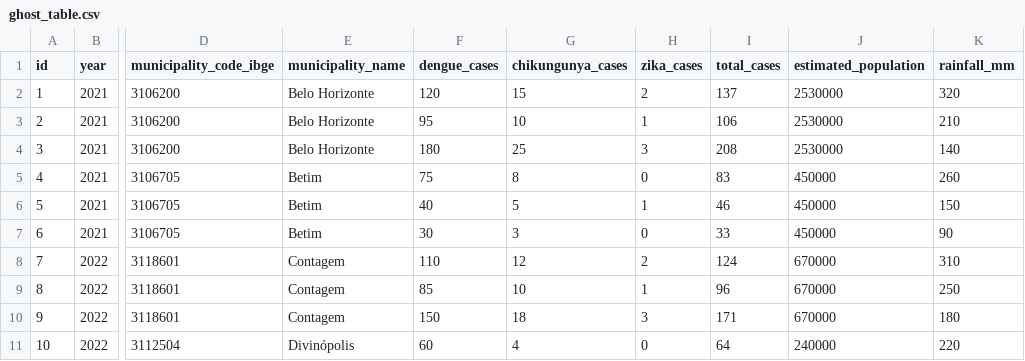
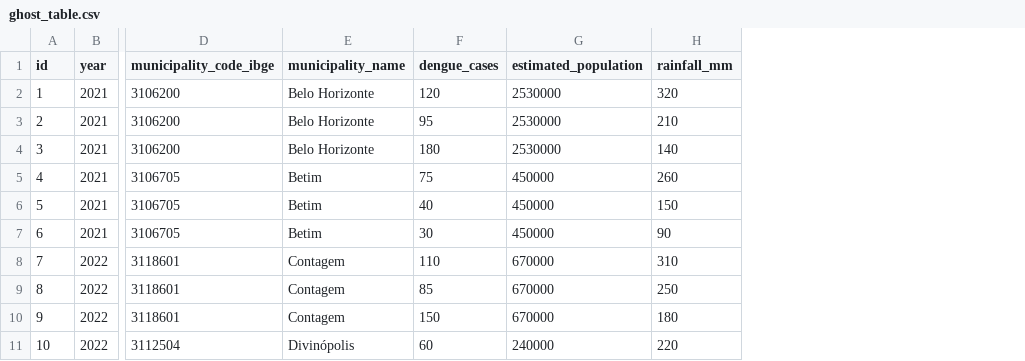
Before and after one commit to Lealwbs/arboviral-epidemic-predictor, a CSV file: data/ghost_table.csv, drawn as a sheet; only a part is shown, gaps mark what is left out; the diff names each change by its address in the sheet, - before the commit and + after, or states it on an @@ line.

Commit message:
Update ghost_table.csv structure and remove chikungunya, zika, and total cases columns

```diff
--- a/data/ghost_table.csv
+++ b/data/ghost_table.csv
-column G (chikungunya_cases), rows 2-11: 15 | 10 | 25 | 8 | 5 | 3 | 12 | 10 | 18 | 4
-column H (zika_cases), rows 2-11: 2 | 1 | 3 | 0 | 1 | 0 | 2 | 1 | 3 | 0
-column I (total_cases), rows 2-11: 137 | 106 | 208 | 83 | 46 | 33 | 124 | 96 | 171 | 64
```
